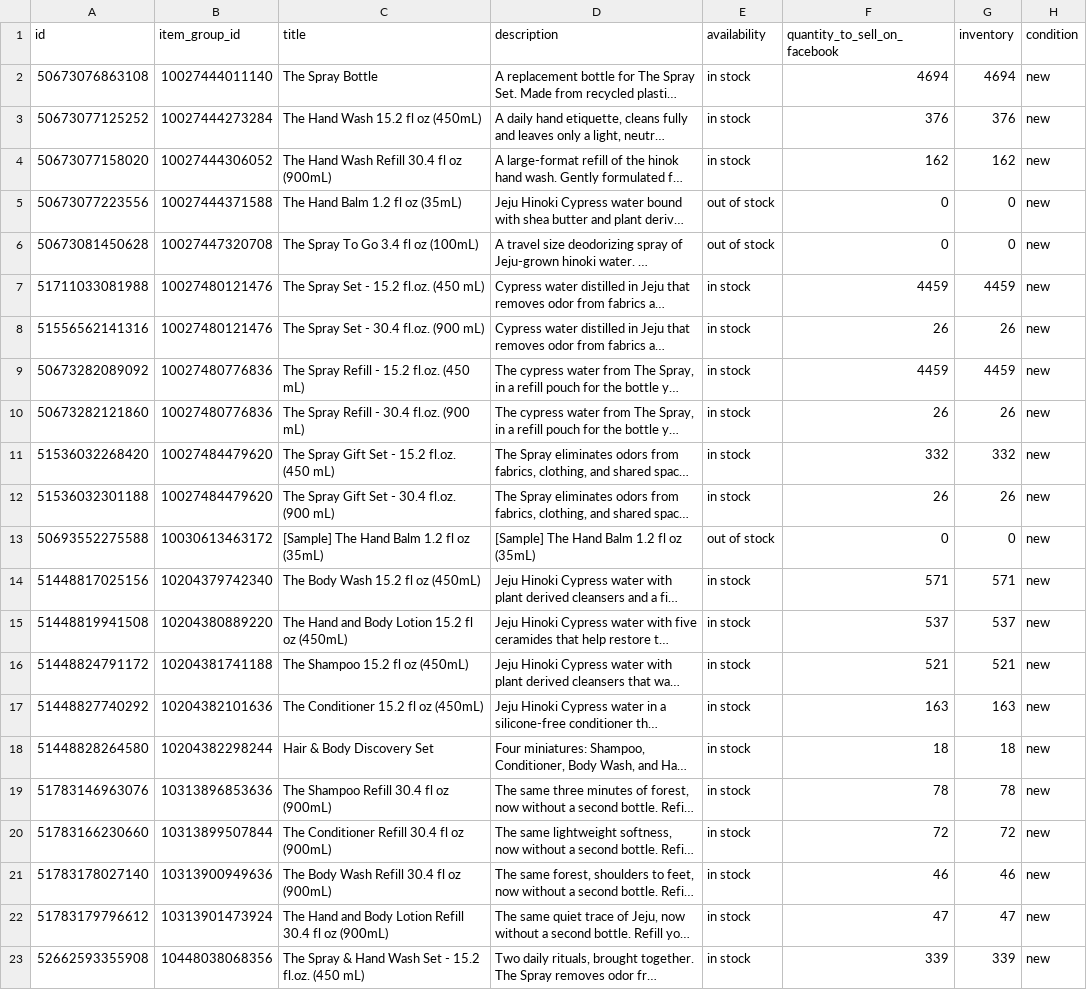
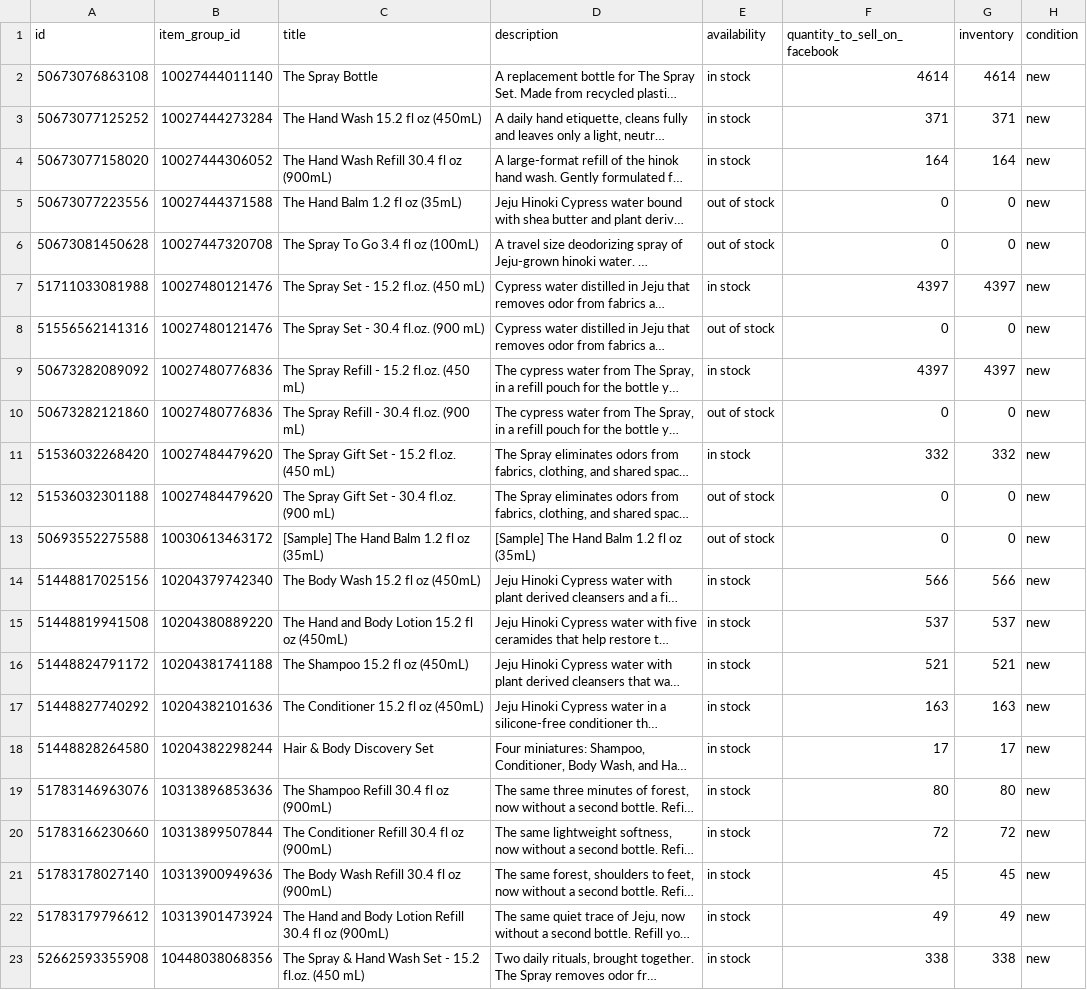
Before and after one commit to techefg/hinok-product-feed, a CSV file: docs/feed.csv, drawn as a sheet; only a part is shown; long unchanged cells end in …; the diff covers the shown part only; the diff names each change by its address in the sheet, - before the commit and + after, or states it on an @@ line.

```diff
--- a/docs/feed.csv
+++ b/docs/feed.csv
-F2 (quantity_to_sell_on_facebook): 4694
+F2 (quantity_to_sell_on_facebook): 4614
-G2 (inventory): 4694
+G2 (inventory): 4614
-F3 (quantity_to_sell_on_facebook): 376
+F3 (quantity_to_sell_on_facebook): 371
-G3 (inventory): 376
+G3 (inventory): 371
-F4 (quantity_to_sell_on_facebook): 162
+F4 (quantity_to_sell_on_facebook): 164
-G4 (inventory): 162
+G4 (inventory): 164
-F7 (quantity_to_sell_on_facebook): 4459
+F7 (quantity_to_sell_on_facebook): 4397
-G7 (inventory): 4459
+G7 (inventory): 4397
-E8 (availability): in stock
+E8 (availability): out of stock
-F8 (quantity_to_sell_on_facebook): 26
+F8 (quantity_to_sell_on_facebook): 0
-G8 (inventory): 26
+G8 (inventory): 0
-F9 (quantity_to_sell_on_facebook): 4459
+F9 (quantity_to_sell_on_facebook): 4397
-G9 (inventory): 4459
+G9 (inventory): 4397
-E10 (availability): in stock
+E10 (availability): out of stock
-F10 (quantity_to_sell_on_facebook): 26
+F10 (quantity_to_sell_on_facebook): 0
-G10 (inventory): 26
+G10 (inventory): 0
-E12 (availability): in stock
+E12 (availability): out of stock
-F12 (quantity_to_sell_on_facebook): 26
+F12 (quantity_to_sell_on_facebook): 0
-G12 (inventory): 26
+G12 (inventory): 0
-F14 (quantity_to_sell_on_facebook): 571
+F14 (quantity_to_sell_on_facebook): 566
-G14 (inventory): 571
+G14 (inventory): 566
-F18 (quantity_to_sell_on_facebook): 18
+F18 (quantity_to_sell_on_facebook): 17
-G18 (inventory): 18
+G18 (inventory): 17
-F19 (quantity_to_sell_on_facebook): 78
+F19 (quantity_to_sell_on_facebook): 80
-G19 (inventory): 78
+G19 (inventory): 80
-F21 (quantity_to_sell_on_facebook): 46
+F21 (quantity_to_sell_on_facebook): 45
-G21 (inventory): 46
+G21 (inventory): 45
-F22 (quantity_to_sell_on_facebook): 47
+F22 (quantity_to_sell_on_facebook): 49
-G22 (inventory): 47
+G22 (inventory): 49
-F23 (quantity_to_sell_on_facebook): 339
+F23 (quantity_to_sell_on_facebook): 338
-G23 (inventory): 339
+G23 (inventory): 338
```
Also changed, not shown: 5 edited cells elsewhere in this file, docs/google-feed.csv.
